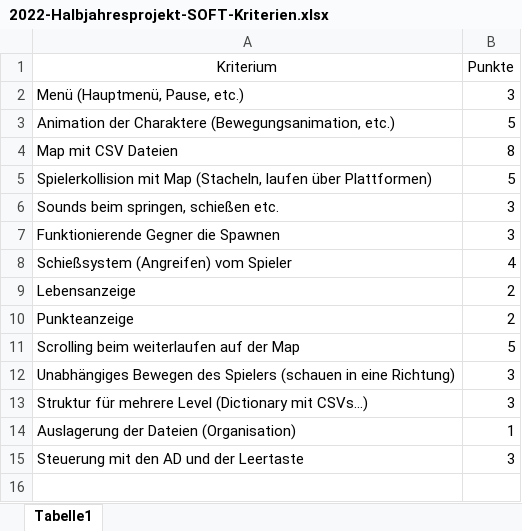
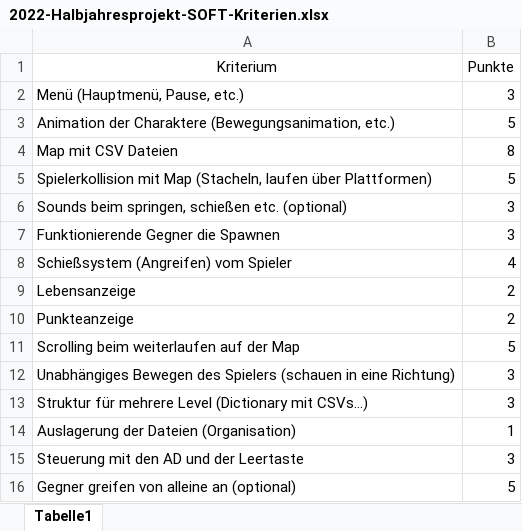
Before and after one commit to NiiklasDEV/pygame, an Excel workbook: Halbjahresprojekt/2022-Halbjahresprojekt-SOFT-Kriterien.xlsx, sheet Tabelle1, drawn as a sheet; values as stored, in another font and other column widths than the file's, no borders; the diff names each change by its address in the sheet, - before the commit and + after, or states it on an @@ line.

Commit message:
Update 2022-Halbjahresprojekt-SOFT-Kriterien.xlsx

```diff
--- a/Halbjahresprojekt/2022-Halbjahresprojekt-SOFT-Kriterien.xlsx (sheet Tabelle1)
+++ b/Halbjahresprojekt/2022-Halbjahresprojekt-SOFT-Kriterien.xlsx (sheet Tabelle1)
-A6 (Kriterium): Sounds beim springen, schießen etc.
+A6 (Kriterium): Sounds beim springen, schießen etc. (optional)
+row 16: Gegner greifen von alleine an (optional) | 5
```
